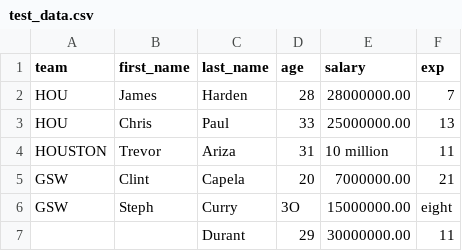
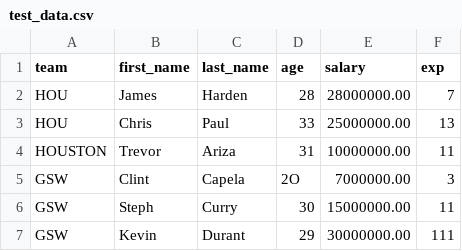
Before and after one commit to nrbontha/pd-validator, a CSV file: pd_validator/data/test_data.csv, drawn as a sheet.

```diff
--- a/pd_validator/data/test_data.csv
+++ b/pd_validator/data/test_data.csv
@@ -3,5 +3,5 @@ HOU,James,Harden,28,28000000.00,7
 HOU,Chris,Paul,33,25000000.00,13
-HOUSTON,Trevor,Ariza,31,10 million,11
-GSW,Clint,Capela,20,7000000.00,21
-GSW,Steph,Curry,3O,15000000.00,eight
-,,Durant,29,30000000.00,11
+HOUSTON,Trevor,Ariza,31,10000000.00,11
+GSW,Clint,Capela,2O,7000000.00,3
+GSW,Steph,Curry,30,15000000.00,11
+GSW,Kevin,Durant,29,30000000.00,111
```
Also changed, not shown: 3 other files.
